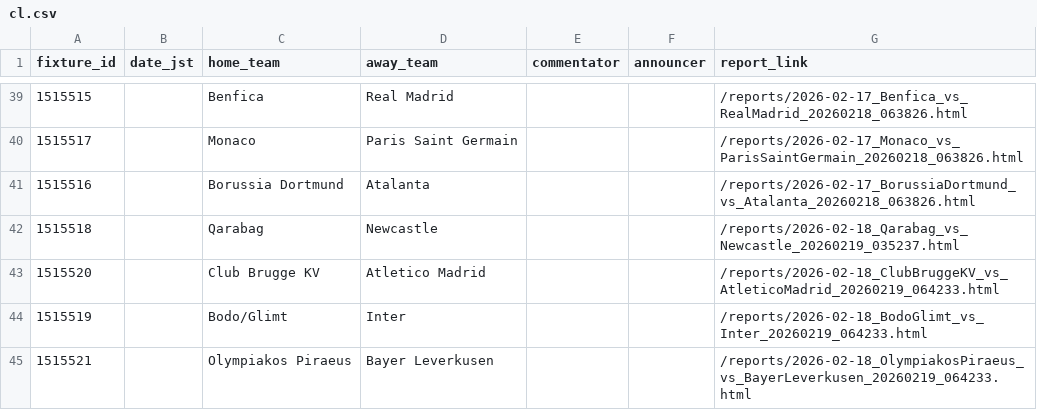
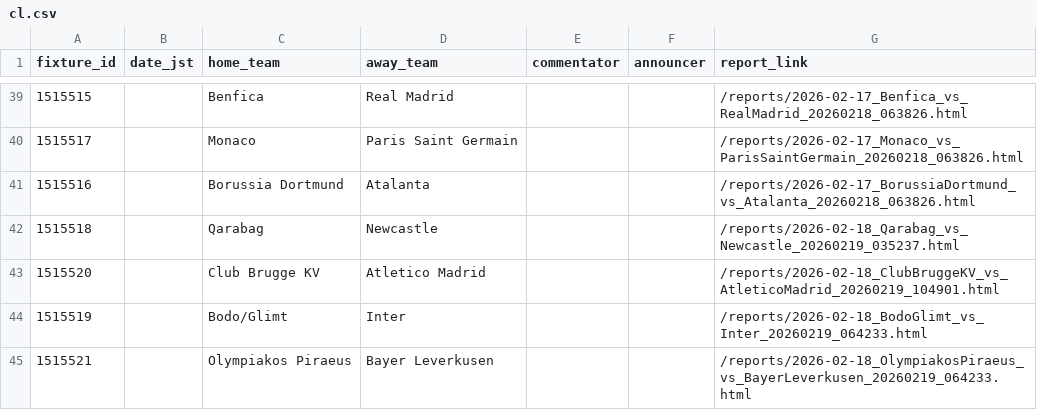
Before and after one commit to igrekplus/football-delay-watching, a CSV file: settings/calendar/cl.csv, drawn as a sheet; only a part is shown, gaps mark what is left out.

```diff
--- a/settings/calendar/cl.csv
+++ b/settings/calendar/cl.csv
@@ -42,3 +42,3 @@ fixture_id,date_jst,home_team,away_team,commentator,announcer,report_link
 1515518,,Qarabag,Newcastle,,,/reports/2026-02-18_Qarabag_vs_Newcastle_20260219_035237.html
-1515520,,Club Brugge KV,Atletico Madrid,,,/reports/2026-02-18_ClubBruggeKV_vs_AtleticoMadrid_20260219_064233.html
+1515520,,Club Brugge KV,Atletico Madrid,,,/reports/2026-02-18_ClubBruggeKV_vs_AtleticoMadrid_20260219_104901.html
 1515519,,Bodo/Glimt,Inter,,,/reports/2026-02-18_BodoGlimt_vs_Inter_20260219_064233.html
```
